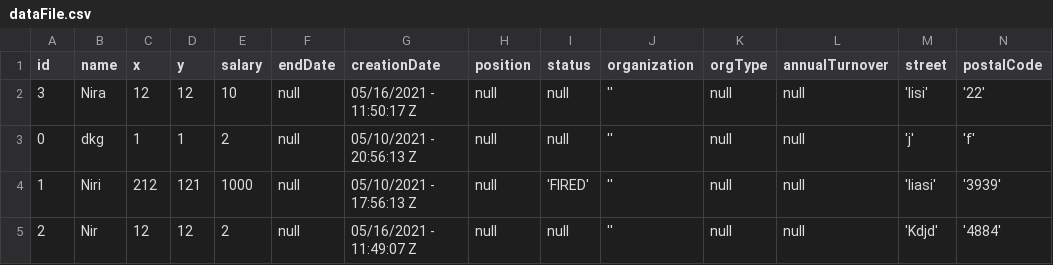
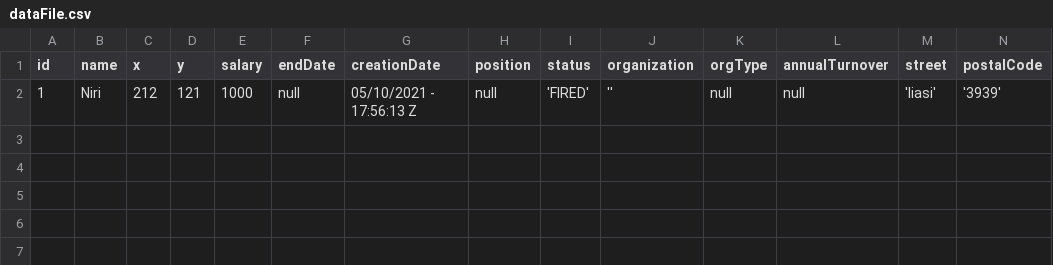
Before and after one commit to albogatov/lab7-server, a CSV file: dataFile.csv, drawn as a sheet; the diff names each change by its address in the sheet, - before the commit and + after, or states it on an @@ line.

```diff
--- a/dataFile.csv
+++ b/dataFile.csv
-row 2: 3 | Nira | 12 | 12 | 10 | null | 05/16/2021 - 11:50:17 Z | null | null | '' | null | null | 'Iisi' | '22'
-row 3: 0 | dkg | 1 | 1 | 2 | null | 05/10/2021 - 20:56:13 Z | null | null | '' | null | null | 'j' | 'f'
-row 5: 2 | Nir | 12 | 12 | 2 | null | 05/16/2021 - 11:49:07 Z | null | null | '' | null | null | 'Kdjd' | '4884'
```
Also changed, not shown: 3 other files.
